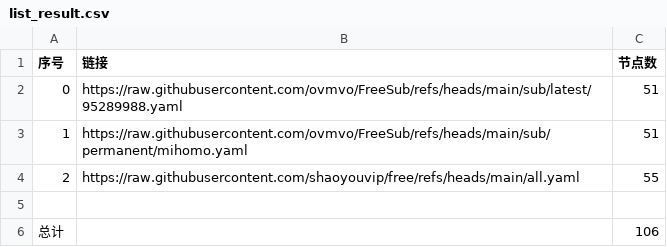
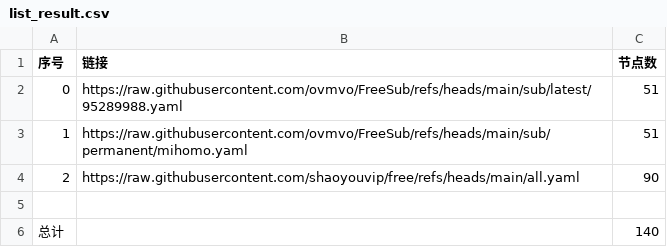
Before and after one commit to cjchxgxhc/NoMoreWalls, a CSV file: list_result.csv, drawn as a sheet.

```diff
--- a/list_result.csv
+++ b/list_result.csv
@@ -3,4 +3,4 @@
 1,https://raw.githubusercontent.com/ovmvo/FreeSub/refs/heads/main/sub/permanent/mihomo.yaml,51
-2,https://raw.githubusercontent.com/shaoyouvip/free/refs/heads/main/all.yaml,55
+2,https://raw.githubusercontent.com/shaoyouvip/free/refs/heads/main/all.yaml,90
 
-总计,,106
+总计,,140
```
Also changed, not shown: 30 other files.
